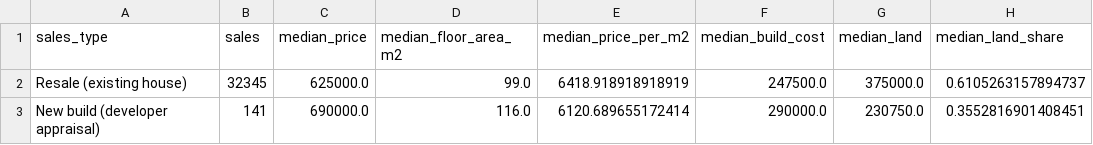
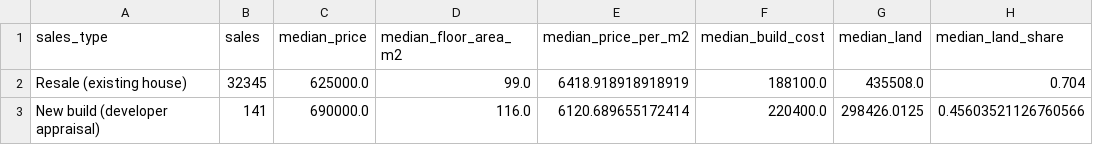
Before and after one commit to K-eet/PropertyGo, a CSV file: outputs/new_vs_resale_2023.csv, drawn as a sheet.

```diff
--- a/outputs/new_vs_resale_2023.csv
+++ b/outputs/new_vs_resale_2023.csv
@@ -1,3 +1,3 @@
 sales_type,sales,median_price,median_floor_area_m2,median_price_per_m2,median_build_cost,median_land,median_land_share
-Resale (existing house),32345,625000.0,99.0,6418.918918918919,247500.0,375000.0,0.6105263157894737
-New build (developer appraisal),141,690000.0,116.0,6120.689655172414,290000.0,230750.0,0.3552816901408451
+Resale (existing house),32345,625000.0,99.0,6418.918918918919,188100.0,435508.0,0.704
+New build (developer appraisal),141,690000.0,116.0,6120.689655172414,220400.0,298426.0125,0.45603521126760566
```
Also changed, not shown: outputs/borough_summary_2023.csv, 9 other files.
